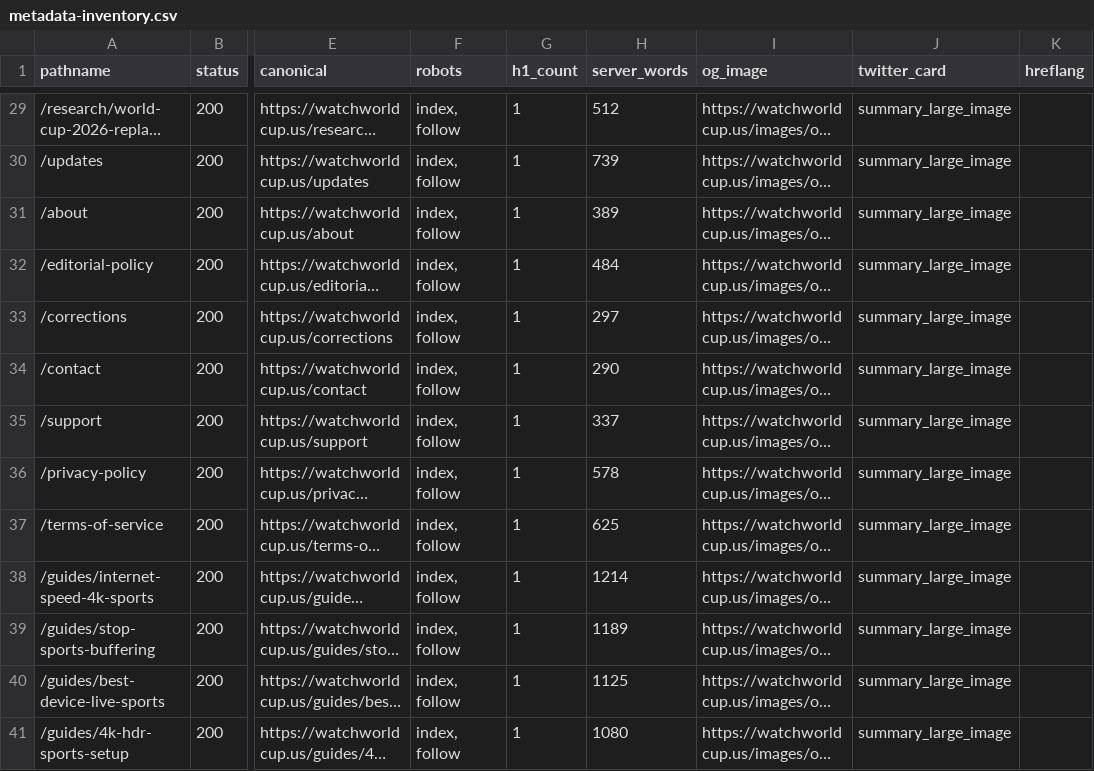
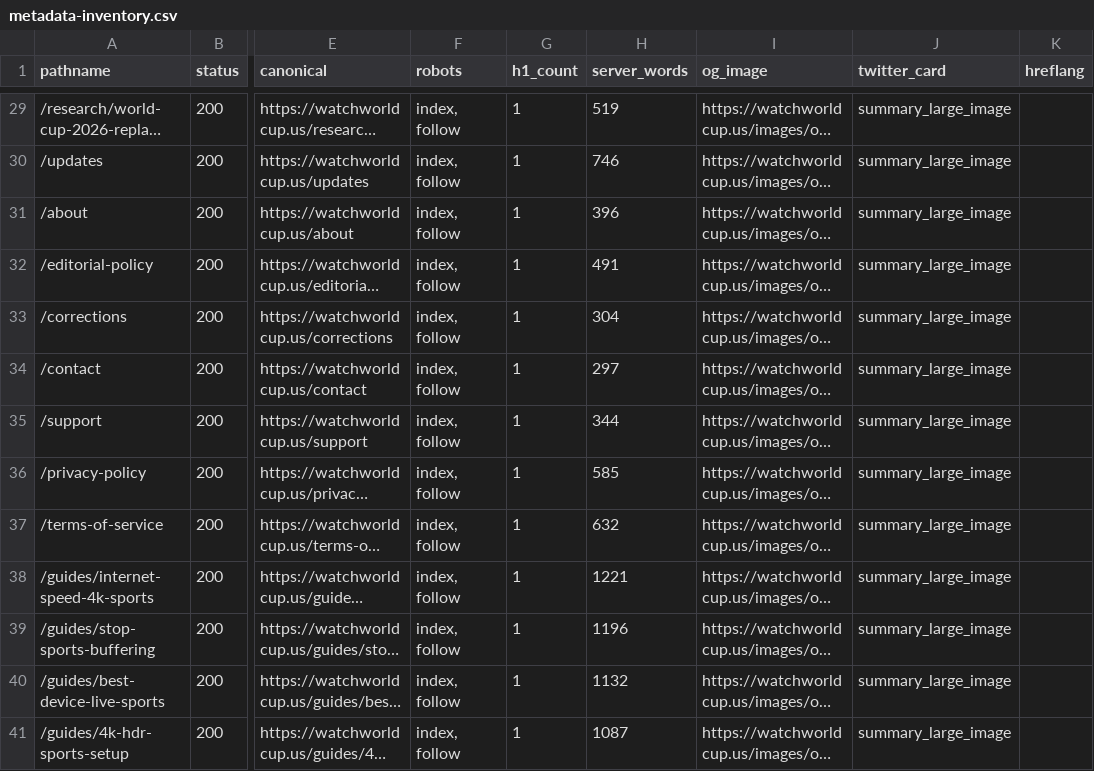
Before and after one commit to aminoz12/premium, a CSV file: seo/metadata-inventory.csv, drawn as a sheet; only a part is shown, gaps mark what is left out; long unchanged cells end in …; the diff covers the shown part only; the diff names each change by its address in the sheet, - before the commit and + after, or states it on an @@ line.

```diff
--- a/seo/metadata-inventory.csv
+++ b/seo/metadata-inventory.csv
-H29 (server_words): 512
+H29 (server_words): 519
-H30 (server_words): 739
+H30 (server_words): 746
-H31 (server_words): 389
+H31 (server_words): 396
-H32 (server_words): 484
+H32 (server_words): 491
-H33 (server_words): 297
+H33 (server_words): 304
-H34 (server_words): 290
+H34 (server_words): 297
-H35 (server_words): 337
+H35 (server_words): 344
-H36 (server_words): 578
+H36 (server_words): 585
-H37 (server_words): 625
+H37 (server_words): 632
-H38 (server_words): 1214
+H38 (server_words): 1221
-H39 (server_words): 1189
+H39 (server_words): 1196
-H40 (server_words): 1125
+H40 (server_words): 1132
-H41 (server_words): 1080
+H41 (server_words): 1087
```
Also changed, not shown: 28 edited cells elsewhere in this file, 36 other files.
